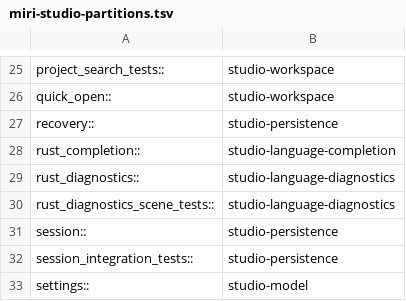
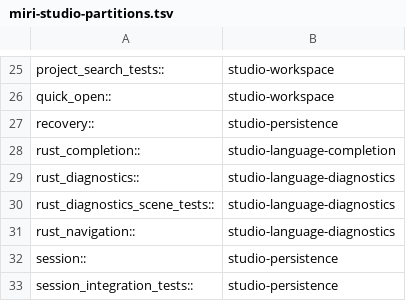
Before and after one commit to dbuddha/alpine-gpui, a TSV file: assurance/miri-studio-partitions.tsv, drawn as a sheet; only a part is shown, gaps mark what is left out; the shorter side is filled out with more unchanged rows; the diff names each change by its address in the sheet, - before the commit and + after, or states it on an @@ line.

Commit message:
feat(studio): add bounded Rust navigation
Wire hover, definition, and references through production UI.\nValidate local targets before editor mutation.

```diff
--- a/assurance/miri-studio-partitions.tsv
+++ b/assurance/miri-studio-partitions.tsv
+row 31: rust_navigation:: | studio-language-diagnostics
```
Also changed, not shown: 11 other files.
